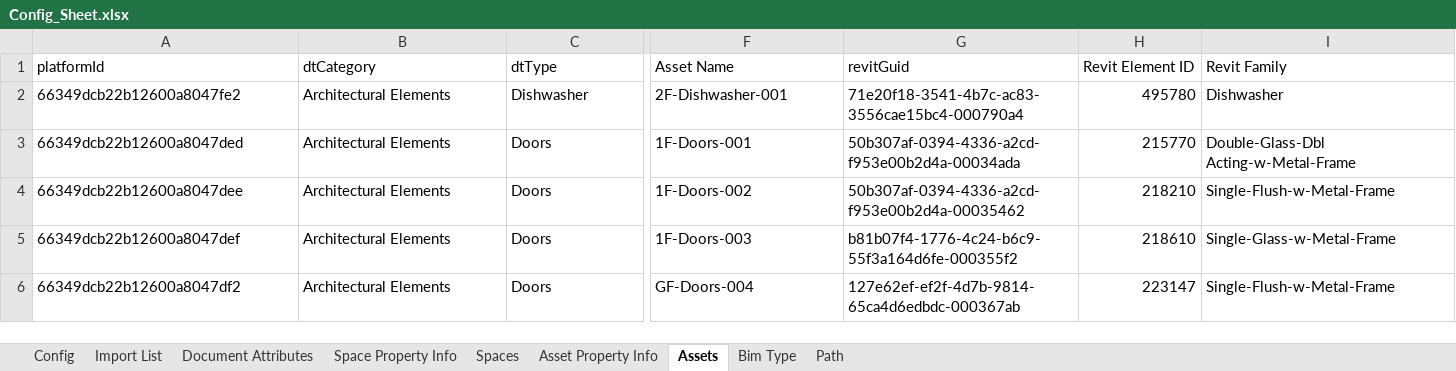
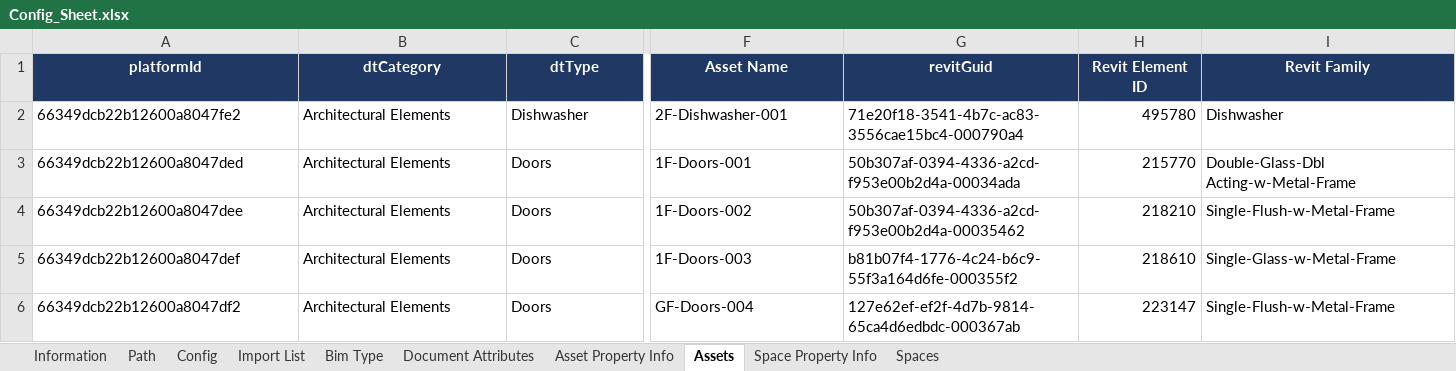
Before and after one commit to Invicara/Twinit-IPA-Core-Digital-Buildings, an Excel workbook: Asset Twin Setup/config/Config_Sheet.xlsx, sheet Assets, drawn as a sheet; only a part is shown, gaps mark what is left out; values as stored, in another font and other column widths than the file's, no borders; conditional formats not drawn; the diff covers the shown part only; the diff names each change by its address in the sheet, - before the commit and + after, or states it on an @@ line.

Commit message:
More enhancements and updates added information about config sheet usage

```diff
--- a/Asset Twin Setup/config/Config_Sheet.xlsx (sheet Assets)
+++ b/Asset Twin Setup/config/Config_Sheet.xlsx (sheet Assets)
+sheet tab: Information
@@ sheet tab order changed: Information | Path | Config | Import List | Bim Type | Document Attributes | Asset Property Info | Assets | Space Property Info | Spaces @@
@@ A1:I1 fill: none → #203864, bold: off → on, text colour: black → #FFFFFF @@
-A1:C1 alignment: left
+A1:C1 alignment: center
-F1:I1 alignment: left
+F1:I1 alignment: center
```
Also changed, not shown: cell formats elsewhere in this sheet, sheet Config, sheet Asset Property Info, sheet Space Property Info, sheet Spaces, sheet Document Attributes, sheet Bim Type, 2 more sheets, 9 other files.
